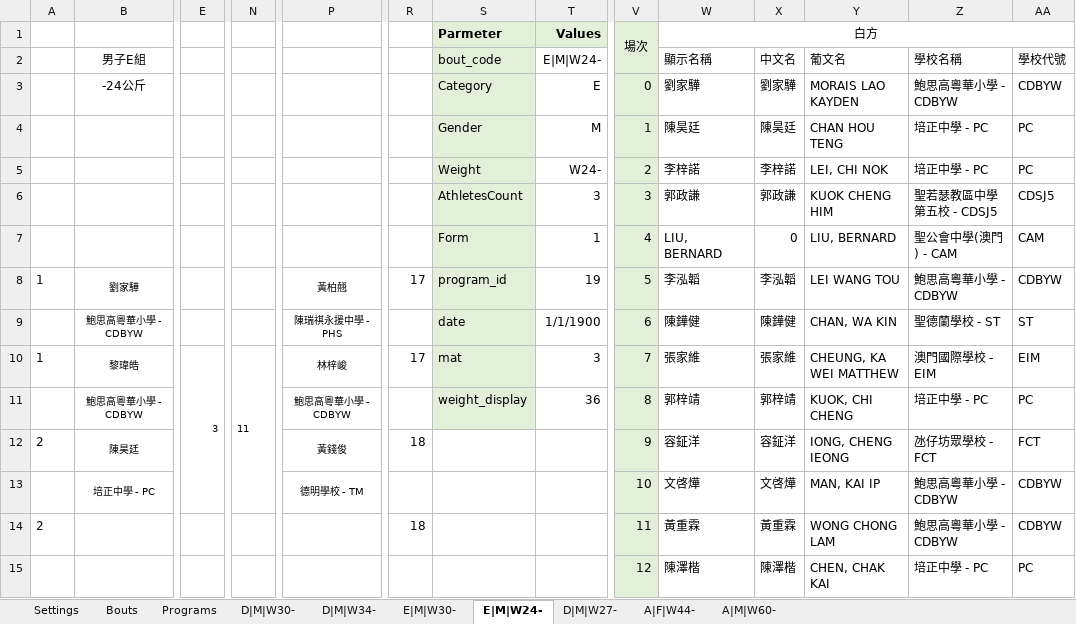
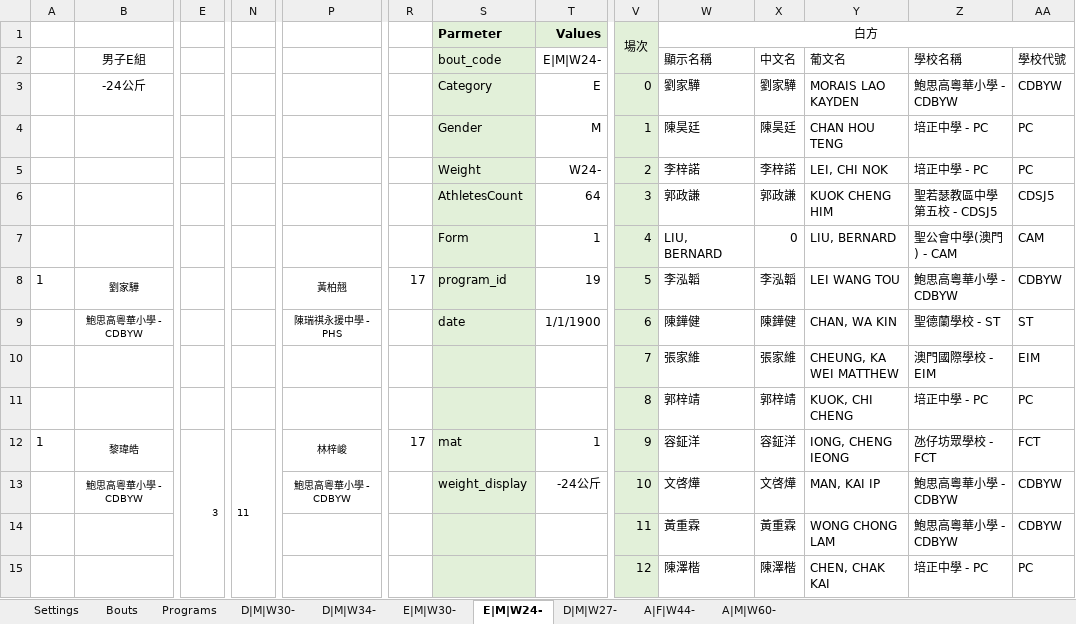
Before and after one commit to josechanfm/EliminationChart, an Excel workbook: JudoAutoGenerator.xlsx, sheet E|M|W24-, drawn as a sheet; only a part is shown, gaps mark what is left out; values as stored, in another font and other column widths than the file's, no borders; removed rows and columns are numbered as before the commit, all else as after; rows hold the shown columns only; the diff covers the shown part only; the diff names each change by its address in the sheet, - before the commit and + after, or states it on an @@ line.

```diff
--- a/JudoAutoGenerator.xlsx (sheet E|M|W24-)
+++ b/JudoAutoGenerator.xlsx (sheet E|M|W24-)
-T6: 3
+T6: 64
+row 10:  |  |  |  |  |  |  |  | 7 | 張家維 | 張家維 | CHEUNG, KA WEI MATTHEW | 澳門國際學校 - EIM | EIM
+row 11:  |  |  |  |  |  |  |  | 8 | 郭梓靖 | 郭梓靖 | KUOK, CHI CHENG | 培正中學 - PC | PC
-E10:E13 merged
+E12:E17 merged
-N10:N13 merged
+N12:N17 merged
-T12: 3
+T12: 1
-V12: 7
+V12: 9
-W12: 張家維
+W12: 容鉦洋
-X12: 張家維
+X12: 容鉦洋
-Y12: CHEUNG, KA WEI MATTHEW
+Y12: IONG, CHENG IEONG
-Z12: 澳門國際學校 - EIM
+Z12: 氹仔坊眾學校 - FCT
-AA12: EIM
+AA12: FCT
-row 11:  | 鮑思高粵華小學 - CDBYW |  |  | 鮑思高粵華小學 - CDBYW |  | weight_display | 36 | 8 | 郭梓靖 | 郭梓靖 | KUOK, CHI CHENG | 培正中學 - PC | PC
-row 12: 2 | 陳昊廷 |  |  | 黃錢俊 | 18 |  |  | 9 | 容鉦洋 | 容鉦洋 | IONG, CHENG IEONG | 氹仔坊眾學校 - FCT | FCT
-B13: 培正中學 - PC
+B13: 鮑思高粵華小學 - CDBYW
-P13: 德明學校 - TM
+P13: 鮑思高粵華小學 - CDBYW
-S13: (empty)
+S13: weight_display
-S13:S15 fill: none
+S13:S15 fill: #E2F0D9
-T13: (empty)
+T13: -24公斤
-A14: 2
+A14: (empty)
-B14:C14 merged
-P14:Q14 merged
-R14: 18
+R14: (empty)
-B15:C15 merged
-P15:Q15 merged
```
Also changed, not shown: 65 added rows, 181 edited cells and merged cells elsewhere in this sheet, sheet Programs, sheet A|F|W44-, sheet E|M|W30-, sheet A|M|W60-, sheet Settings, sheet D|M|W34-, 3 more sheets, formulas that keep their value.
